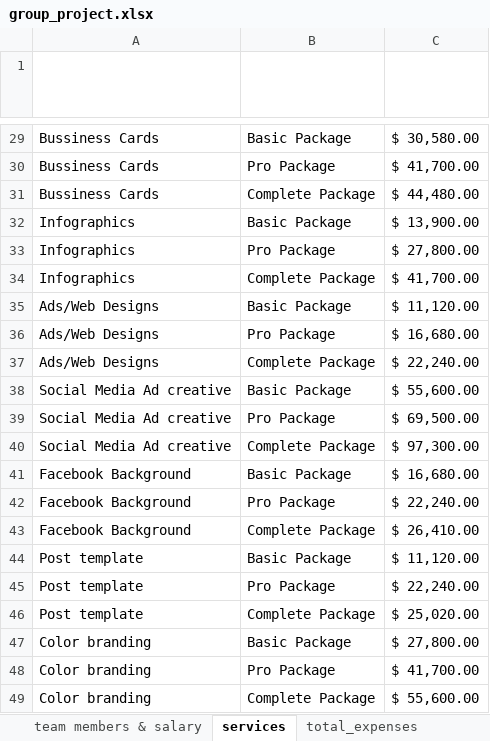
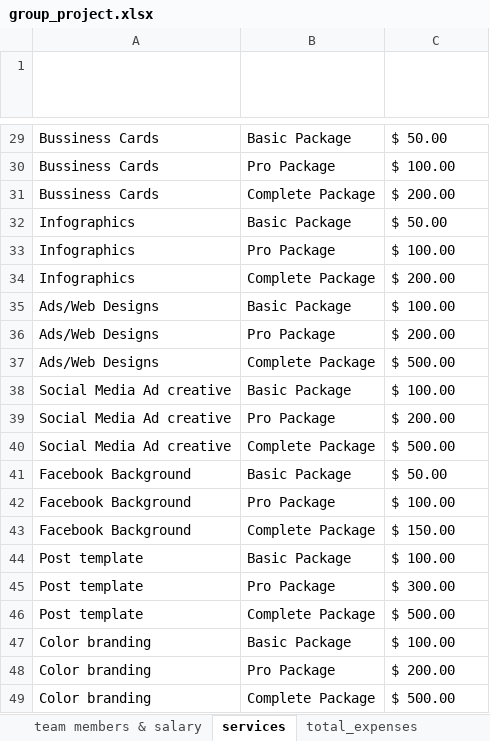
Before and after one commit to moeezahmad-tech/Group_1-Tech_Startup_Portfolio, an Excel workbook: Excel/group_project.xlsx, sheet services, drawn as a sheet; only a part is shown, gaps mark what is left out; values as stored, in another font and other column widths than the file's, no borders; table styles not drawn; the diff covers the shown part only; the diff names each change by its address in the sheet, - before the commit and + after, or states it on an @@ line.

Commit message:
updated Packages prices

```diff
--- a/Excel/group_project.xlsx (sheet services)
+++ b/Excel/group_project.xlsx (sheet services)
-C29 (Price ($)): $ 30,580.00
+C29 (Price ($)): $ 50.00
-C30 (Price ($)): $ 41,700.00
+C30 (Price ($)): $ 100.00
-C31 (Price ($)): $ 44,480.00
+C31 (Price ($)): $ 200.00
-C32 (Price ($)): $ 13,900.00
+C32 (Price ($)): $ 50.00
-C33 (Price ($)): $ 27,800.00
+C33 (Price ($)): $ 100.00
-C34 (Price ($)): $ 41,700.00
+C34 (Price ($)): $ 200.00
-C35 (Price ($)): $ 11,120.00
+C35 (Price ($)): $ 100.00
-C36 (Price ($)): $ 16,680.00
+C36 (Price ($)): $ 200.00
-C37 (Price ($)): $ 22,240.00
+C37 (Price ($)): $ 500.00
-C38 (Price ($)): $ 55,600.00
+C38 (Price ($)): $ 100.00
-C39 (Price ($)): $ 69,500.00
+C39 (Price ($)): $ 200.00
-C40 (Price ($)): $ 97,300.00
+C40 (Price ($)): $ 500.00
-C41 (Price ($)): $ 16,680.00
+C41 (Price ($)): $ 50.00
-C42 (Price ($)): $ 22,240.00
+C42 (Price ($)): $ 100.00
-C43 (Price ($)): $ 26,410.00
+C43 (Price ($)): $ 150.00
-C44 (Price ($)): $ 11,120.00
+C44 (Price ($)): $ 100.00
-C45 (Price ($)): $ 22,240.00
+C45 (Price ($)): $ 300.00
-C46 (Price ($)): $ 25,020.00
+C46 (Price ($)): $ 500.00
-C47 (Price ($)): $ 27,800.00
+C47 (Price ($)): $ 100.00
-C48 (Price ($)): $ 41,700.00
+C48 (Price ($)): $ 200.00
-C49 (Price ($)): $ 55,600.00
+C49 (Price ($)): $ 500.00
```
Also changed, not shown: 27 edited cells elsewhere in this sheet, 3 other files.
